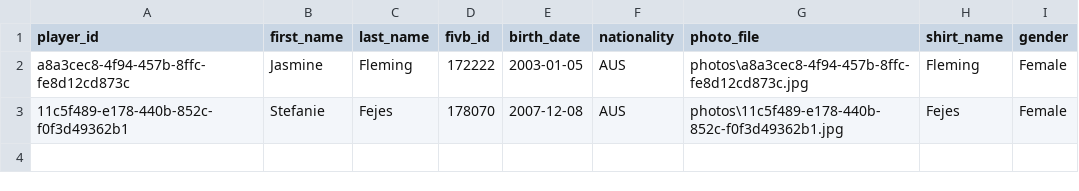
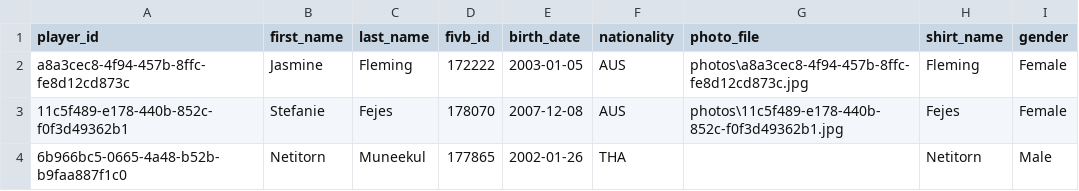
Before and after one commit to avcbeach/player-database-system, a CSV file: data/players.csv, drawn as a sheet.

Commit message:
Update players.csv from Streamlit app

```diff
--- a/data/players.csv
+++ b/data/players.csv
@@ -3 +3,2 @@ a8a3cec8-4f94-457b-8ffc-fe8d12cd873c,Jasmine,Fleming,172222,2003-01-05,AUS,photo
 11c5f489-e178-440b-852c-f0f3d49362b1,Stefanie,Fejes,178070,2007-12-08,AUS,photos\11c5f489-e178-440b-852c-f0f3d49362b1.jpg,Fejes,Female
+6b966bc5-0665-4a48-b52b-b9faa887f1c0,Netitorn,Muneekul,177865,2002-01-26,THA,,Netitorn,Male
```
